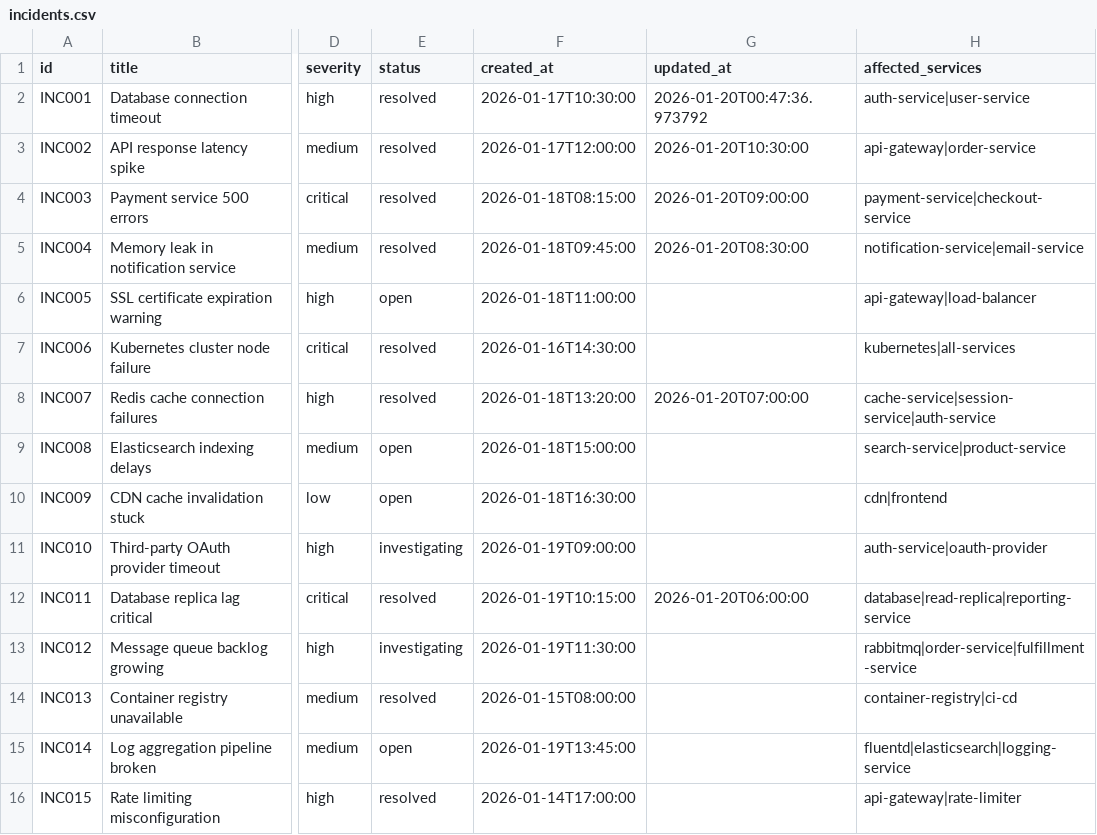
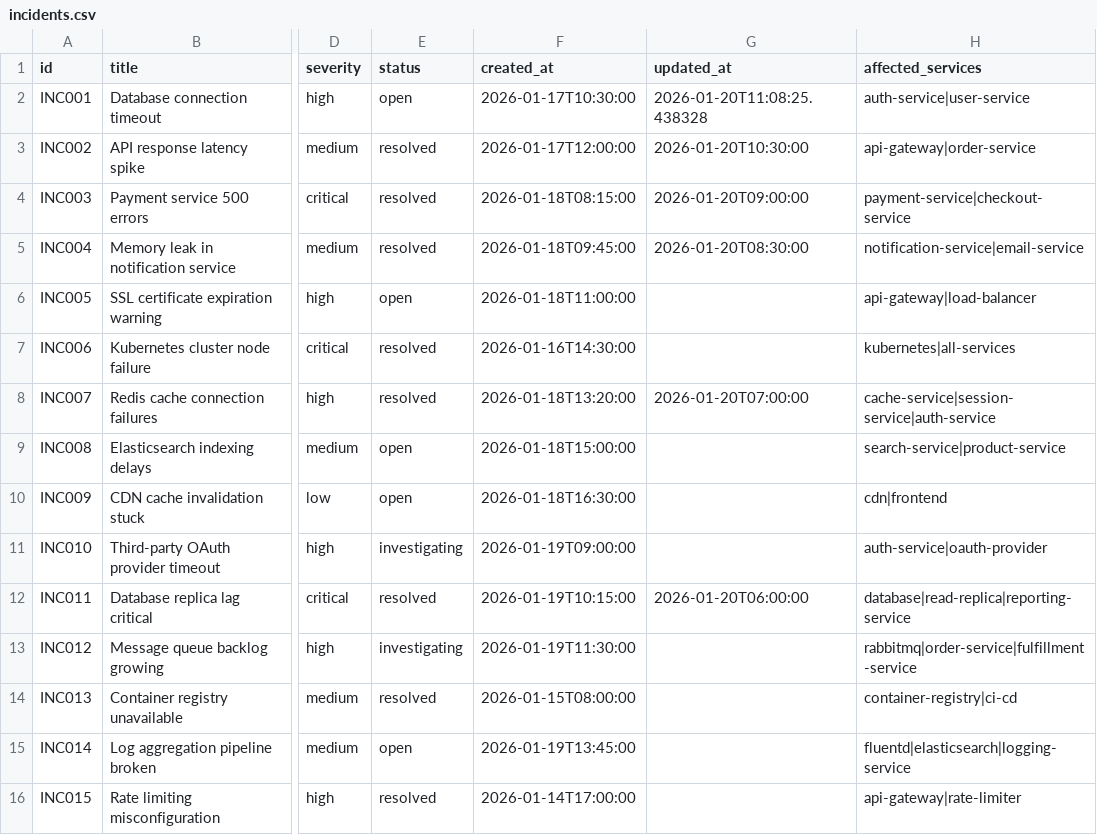
Before and after one commit to jmgress/SmartRecover, a CSV file: backend/data/csv/incidents.csv, drawn as a sheet; only a part is shown, gaps mark what is left out; the diff names each change by its address in the sheet, - before the commit and + after, or states it on an @@ line.

```diff
--- a/backend/data/csv/incidents.csv
+++ b/backend/data/csv/incidents.csv
-E2 (status): resolved
+E2 (status): open
-G2 (updated_at): 2026-01-20T00:47:36.973792
+G2 (updated_at): 2026-01-20T11:08:25.438328
```
Also changed, not shown: 43 other files.
